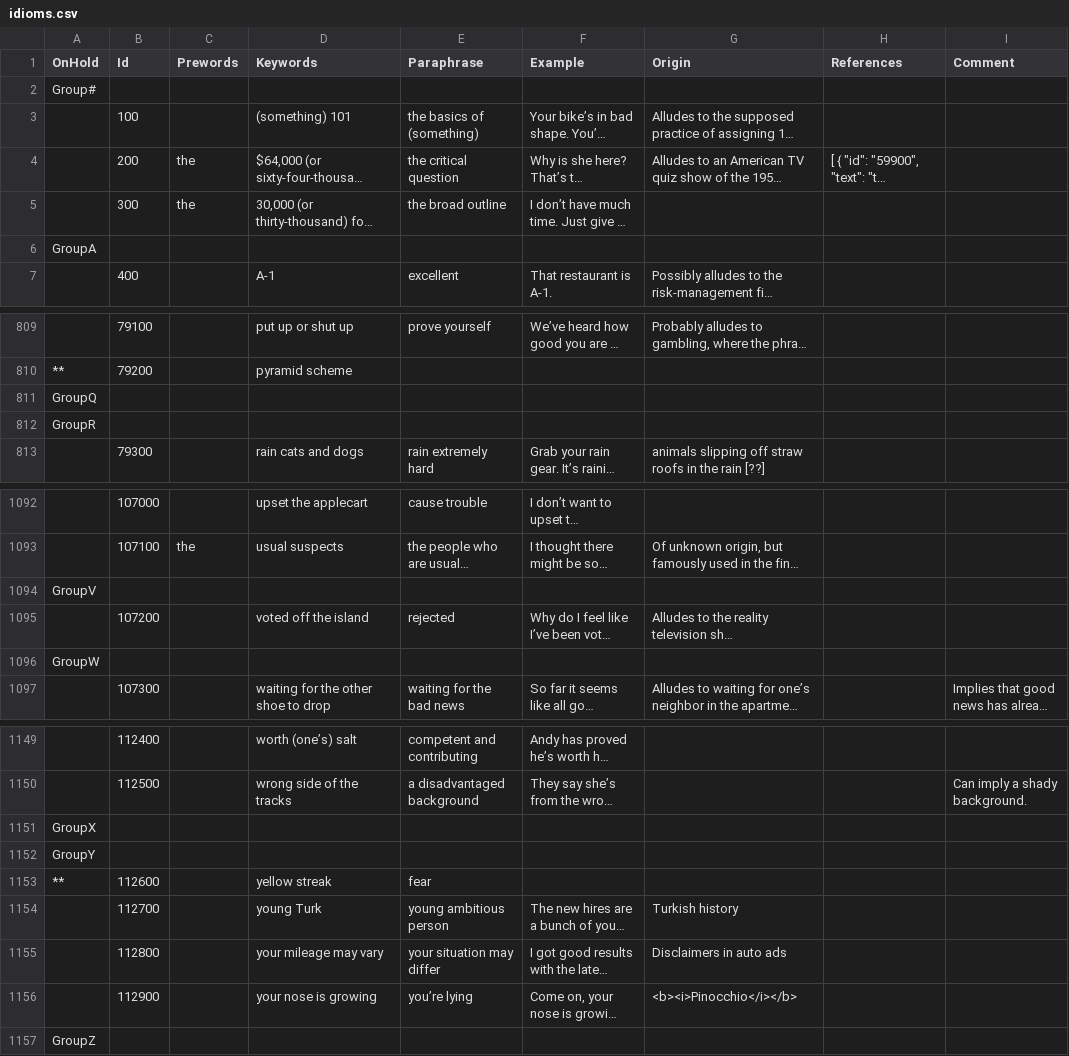
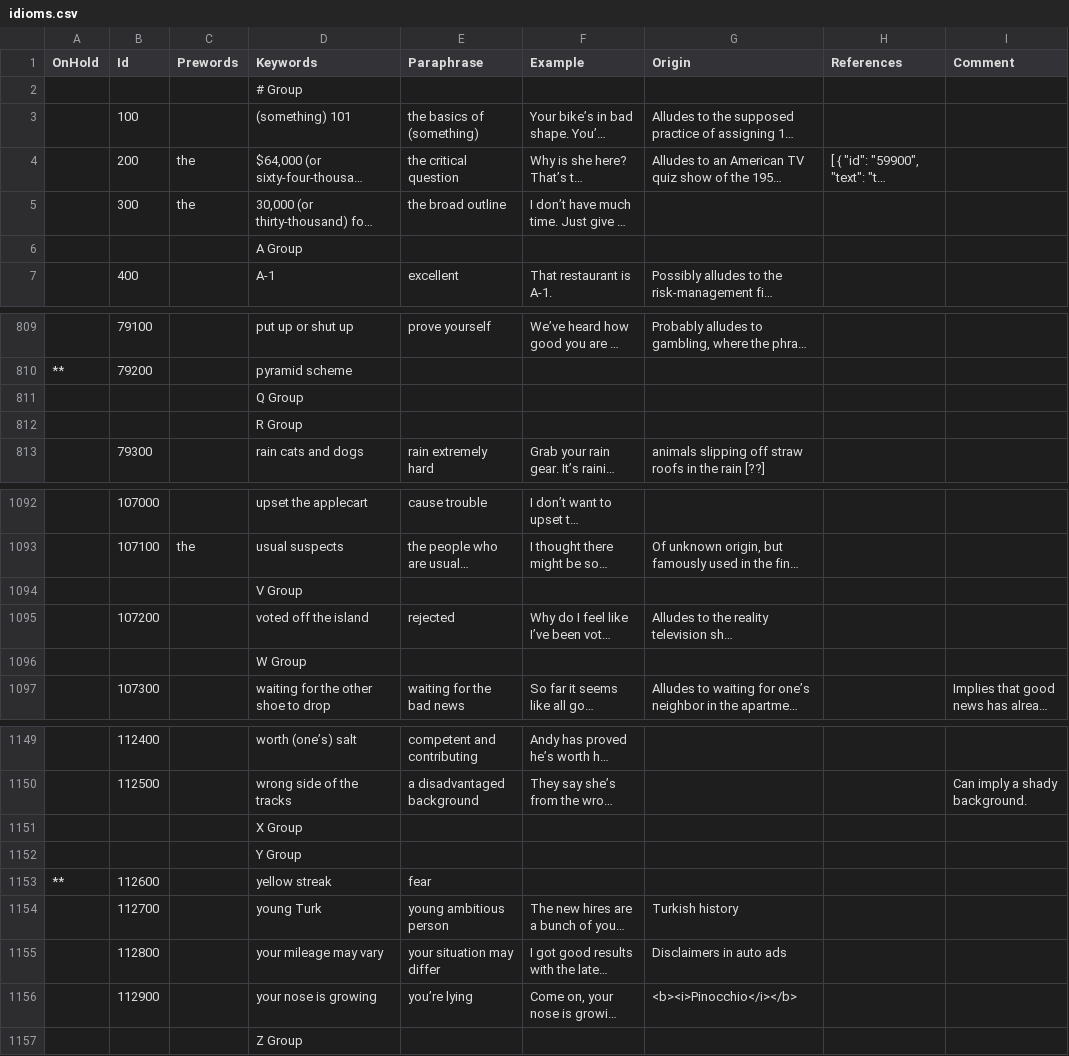
Before and after one commit to jack-bennett/idioms, a CSV file: idioms.csv, drawn as a sheet; only a part is shown, gaps mark what is left out; long unchanged cells end in …; removed rows and columns are numbered as before the commit, all else as after; the diff covers the shown part only; the diff names each change by its address in the sheet, - before the commit and + after, or states it on an @@ line.

Commit message:
Corrected placement of group titles.

```diff
--- a/idioms.csv
+++ b/idioms.csv
-row 2: Group#
+row 2:  |  |  | # Group
-row 6: GroupA
+row 6:  |  |  | A Group
-row 811: GroupQ
-row 812: GroupR
+row 811:  |  |  | Q Group
+row 812:  |  |  | R Group
-row 1094: GroupV
+row 1094:  |  |  | V Group
-row 1096: GroupW
+row 1096:  |  |  | W Group
-row 1151: GroupX
-row 1152: GroupY
+row 1151:  |  |  | X Group
+row 1152:  |  |  | Y Group
-row 1157: GroupZ
+row 1157:  |  |  | Z Group
```
Also changed, not shown: 18 added rows and 18 removed rows elsewhere in this file, 1 other file.
